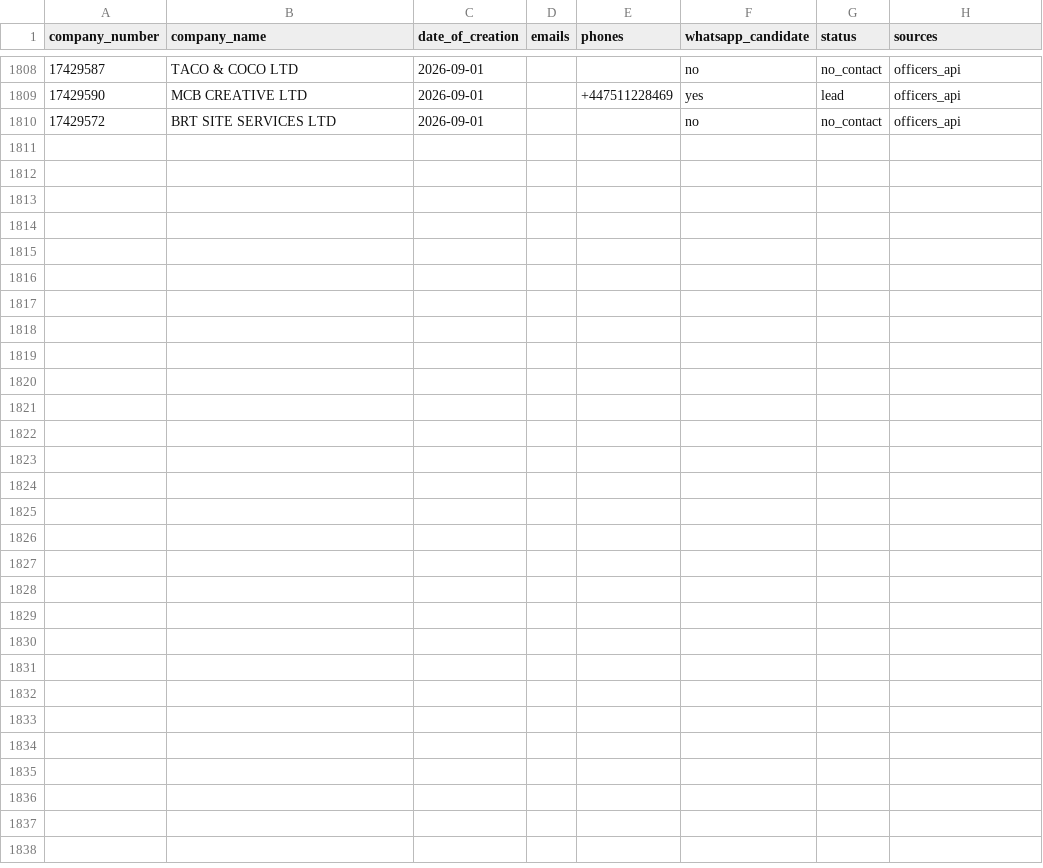
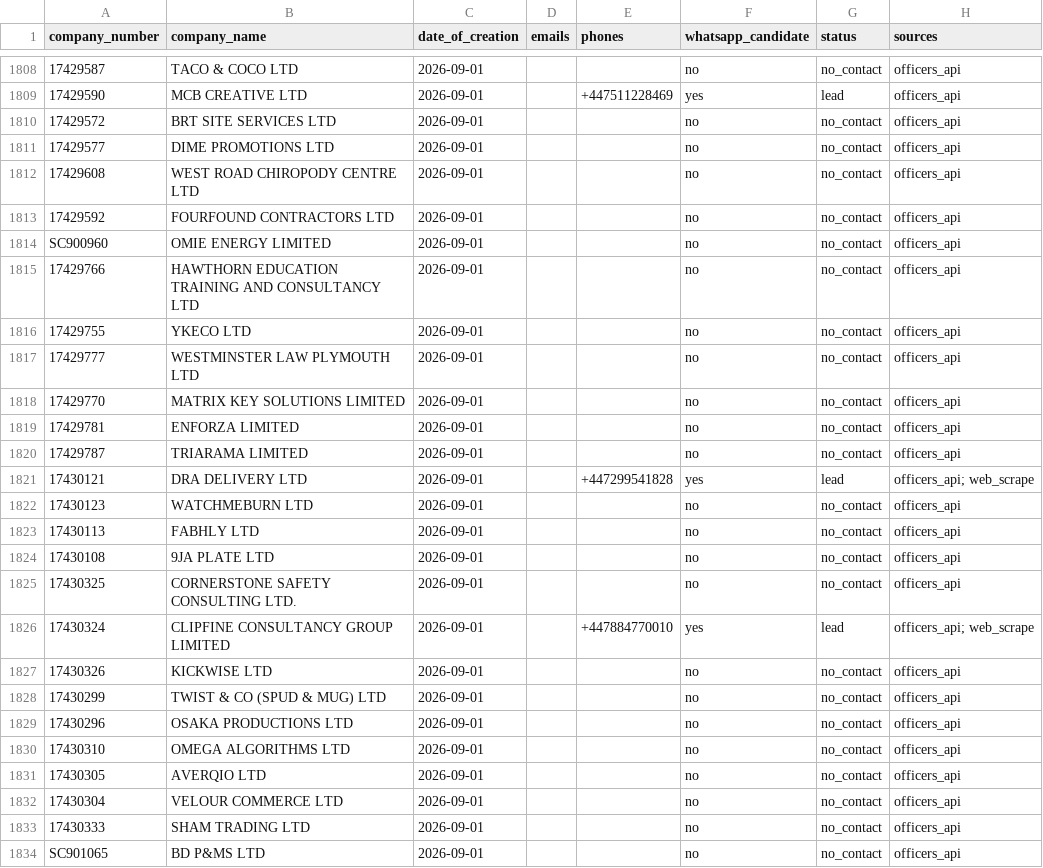
Before and after one commit to ops551/data-pipeline-test, a CSV file: leads.csv, drawn as a sheet; only a part is shown, gaps mark what is left out; the diff names each change by its address in the sheet, - before the commit and + after, or states it on an @@ line.

Commit message:
chore(outreach): auto-replenish and update sent leads [run 36672938290]

```diff
--- a/leads.csv
+++ b/leads.csv
+row 1811: 17429577 | DIME PROMOTIONS LTD | 2026-09-01 |  |  | no | no_contact | officers_api
+row 1812: 17429608 | WEST ROAD CHIROPODY CENTRE LTD | 2026-09-01 |  |  | no | no_contact | officers_api
+row 1813: 17429592 | FOURFOUND CONTRACTORS LTD | 2026-09-01 |  |  | no | no_contact | officers_api
+row 1814: SC900960 | OMIE ENERGY LIMITED | 2026-09-01 |  |  | no | no_contact | officers_api
+row 1815: 17429766 | HAWTHORN EDUCATION TRAINING AND CONSULTANCY LTD | 2026-09-01 |  |  | no | no_contact | officers_api
+row 1816: 17429755 | YKECO LTD | 2026-09-01 |  |  | no | no_contact | officers_api
+row 1817: 17429777 | WESTMINSTER LAW PLYMOUTH LTD | 2026-09-01 |  |  | no | no_contact | officers_api
+row 1818: 17429770 | MATRIX KEY SOLUTIONS LIMITED | 2026-09-01 |  |  | no | no_contact | officers_api
+row 1819: 17429781 | ENFORZA LIMITED | 2026-09-01 |  |  | no | no_contact | officers_api
+row 1820: 17429787 | TRIARAMA LIMITED | 2026-09-01 |  |  | no | no_contact | officers_api
+row 1821: 17430121 | DRA DELIVERY LTD | 2026-09-01 |  | +447299541828 | yes | lead | officers_api; web_scrape
+row 1822: 17430123 | WATCHMEBURN LTD | 2026-09-01 |  |  | no | no_contact | officers_api
+row 1823: 17430113 | FABHLY LTD | 2026-09-01 |  |  | no | no_contact | officers_api
+row 1824: 17430108 | 9JA PLATE LTD | 2026-09-01 |  |  | no | no_contact | officers_api
+row 1825: 17430325 | CORNERSTONE SAFETY CONSULTING LTD. | 2026-09-01 |  |  | no | no_contact | officers_api
+row 1826: 17430324 | CLIPFINE CONSULTANCY GROUP LIMITED | 2026-09-01 |  | +447884770010 | yes | lead | officers_api; web_scrape
+row 1827: 17430326 | KICKWISE LTD | 2026-09-01 |  |  | no | no_contact | officers_api
+row 1828: 17430299 | TWIST & CO (SPUD & MUG) LTD | 2026-09-01 |  |  | no | no_contact | officers_api
+row 1829: 17430296 | OSAKA PRODUCTIONS LTD | 2026-09-01 |  |  | no | no_contact | officers_api
+row 1830: 17430310 | OMEGA ALGORITHMS LTD | 2026-09-01 |  |  | no | no_contact | officers_api
+row 1831: 17430305 | AVERQIO LTD | 2026-09-01 |  |  | no | no_contact | officers_api
+row 1832: 17430304 | VELOUR COMMERCE LTD | 2026-09-01 |  |  | no | no_contact | officers_api
+row 1833: 17430333 | SHAM TRADING LTD | 2026-09-01 |  |  | no | no_contact | officers_api
+row 1834: SC901065 | BD P&MS LTD | 2026-09-01 |  |  | no | no_contact | officers_api
```
Also changed, not shown: candidates.csv, enriched.csv, 1 other file.
